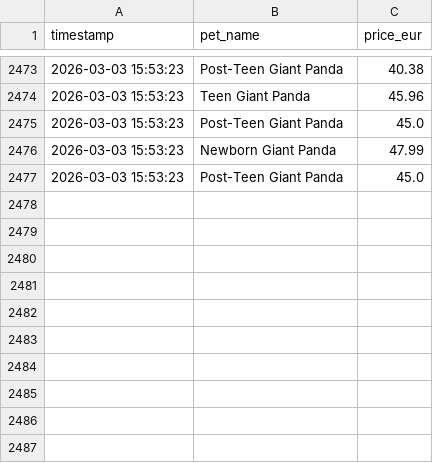
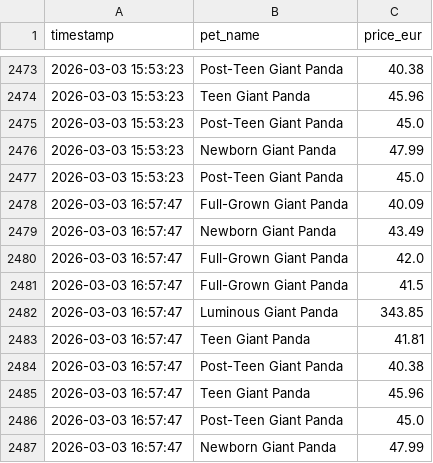
Before and after one commit to anmton/strapets-tracker, a CSV file: price_history.csv, drawn as a sheet; only a part is shown, gaps mark what is left out; the diff names each change by its address in the sheet, - before the commit and + after, or states it on an @@ line.

```diff
--- a/price_history.csv
+++ b/price_history.csv
+row 2478: 2026-03-03 16:57:47 | Full-Grown Giant Panda | 40.09
+row 2479: 2026-03-03 16:57:47 | Newborn Giant Panda | 43.49
+row 2480: 2026-03-03 16:57:47 | Full-Grown Giant Panda | 42.0
+row 2481: 2026-03-03 16:57:47 | Full-Grown Giant Panda | 41.5
+row 2482: 2026-03-03 16:57:47 | Luminous Giant Panda | 343.85
+row 2483: 2026-03-03 16:57:47 | Teen Giant Panda | 41.81
+row 2484: 2026-03-03 16:57:47 | Post-Teen Giant Panda | 40.38
+row 2485: 2026-03-03 16:57:47 | Teen Giant Panda | 45.96
+row 2486: 2026-03-03 16:57:47 | Post-Teen Giant Panda | 45.0
+row 2487: 2026-03-03 16:57:47 | Newborn Giant Panda | 47.99
```
Also changed, not shown: 1 other file.
